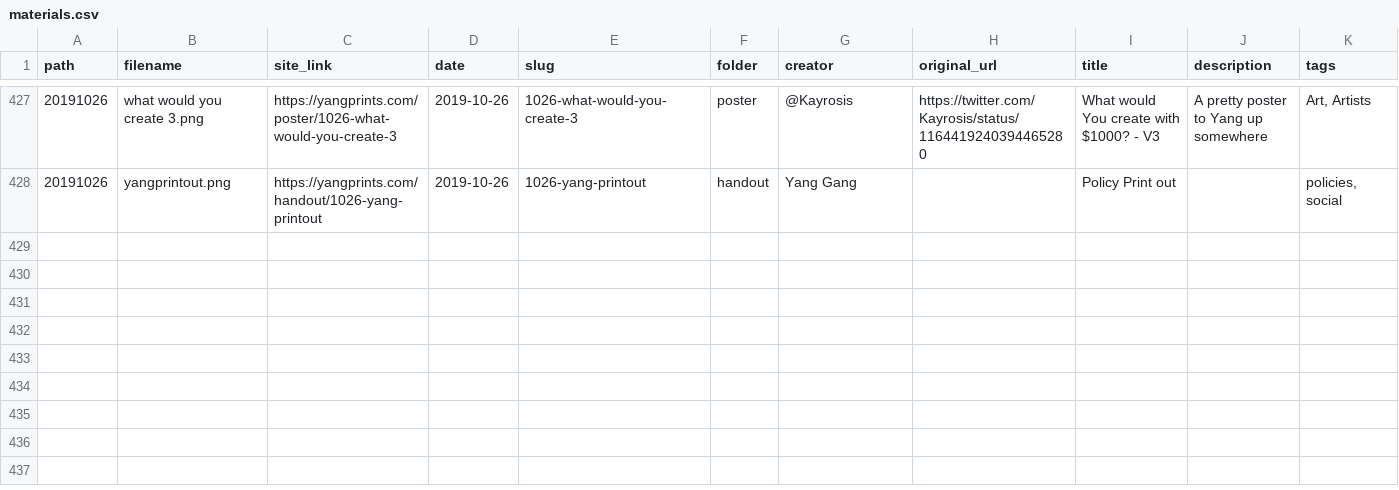
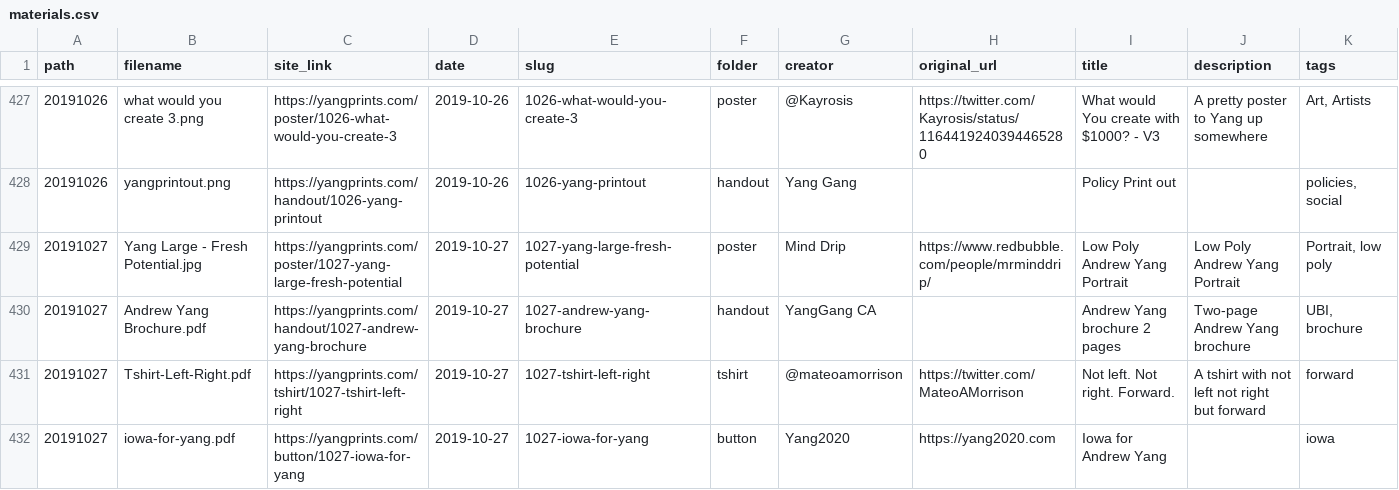
Before and after one commit to mikhuang/yang-prints, a CSV file: data/materials.csv, drawn as a sheet; only a part is shown, gaps mark what is left out; rows hold the shown columns only; the diff names each change by its address in the sheet, - before the commit and + after, or states it on an @@ line.

```diff
--- a/data/materials.csv
+++ b/data/materials.csv
+row 429: 20191027 | Yang Large - Fresh Potential.jpg | https://yangprints.com/poster/1027-yang-large-fresh-potential | 2019-10-27 | 1027-yang-large-fresh-potential | poster | Mind Drip | https://www.redbubble.com/people/mrminddrip/ | Low Poly Andrew Yang Portrait | Low Poly Andrew Yang Portrait | Portrait, low poly
+row 430: 20191027 | Andrew Yang Brochure.pdf | https://yangprints.com/handout/1027-andrew-yang-brochure | 2019-10-27 | 1027-andrew-yang-brochure | handout | YangGang CA |  | Andrew Yang brochure 2 pages | Two-page Andrew Yang brochure | UBI, brochure
+row 431: 20191027 | Tshirt-Left-Right.pdf | https://yangprints.com/tshirt/1027-tshirt-left-right | 2019-10-27 | 1027-tshirt-left-right | tshirt | @mateoamorrison | https://twitter.com/MateoAMorrison | Not left. Not right. Forward. | A tshirt with not left not right but forward | forward
+row 432: 20191027 | iowa-for-yang.pdf | https://yangprints.com/button/1027-iowa-for-yang | 2019-10-27 | 1027-iowa-for-yang | button | Yang2020 | https://yang2020.com | Iowa for Andrew Yang |  | iowa
```
Also changed, not shown: 9 other files.
